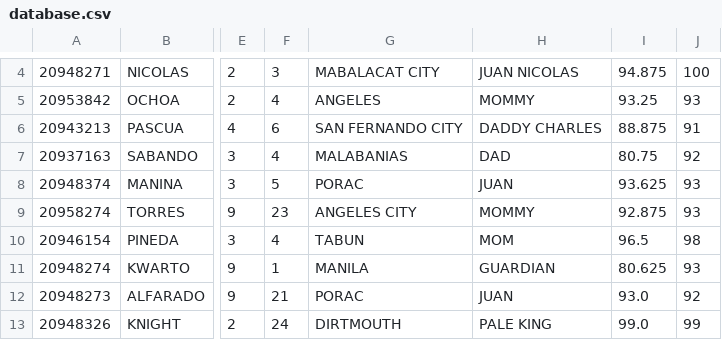
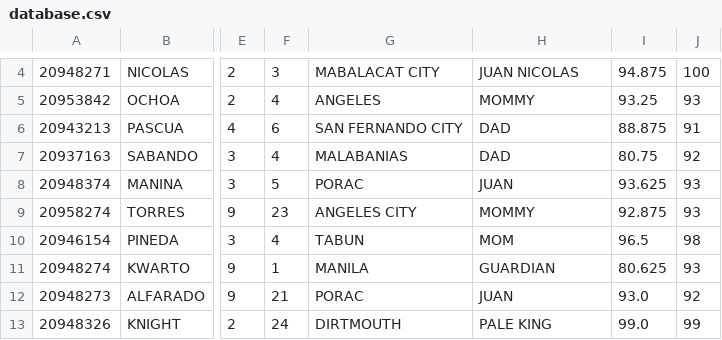
Before and after one commit to j-lim45/g2_case_study, a CSV file: database.csv, drawn as a sheet; only a part is shown, gaps mark what is left out; the diff names each change by its address in the sheet, - before the commit and + after, or states it on an @@ line.

```diff
--- a/database.csv
+++ b/database.csv
-H6: DADDY CHARLES
+H6: DAD
```
Also changed, not shown: 1 other file.
